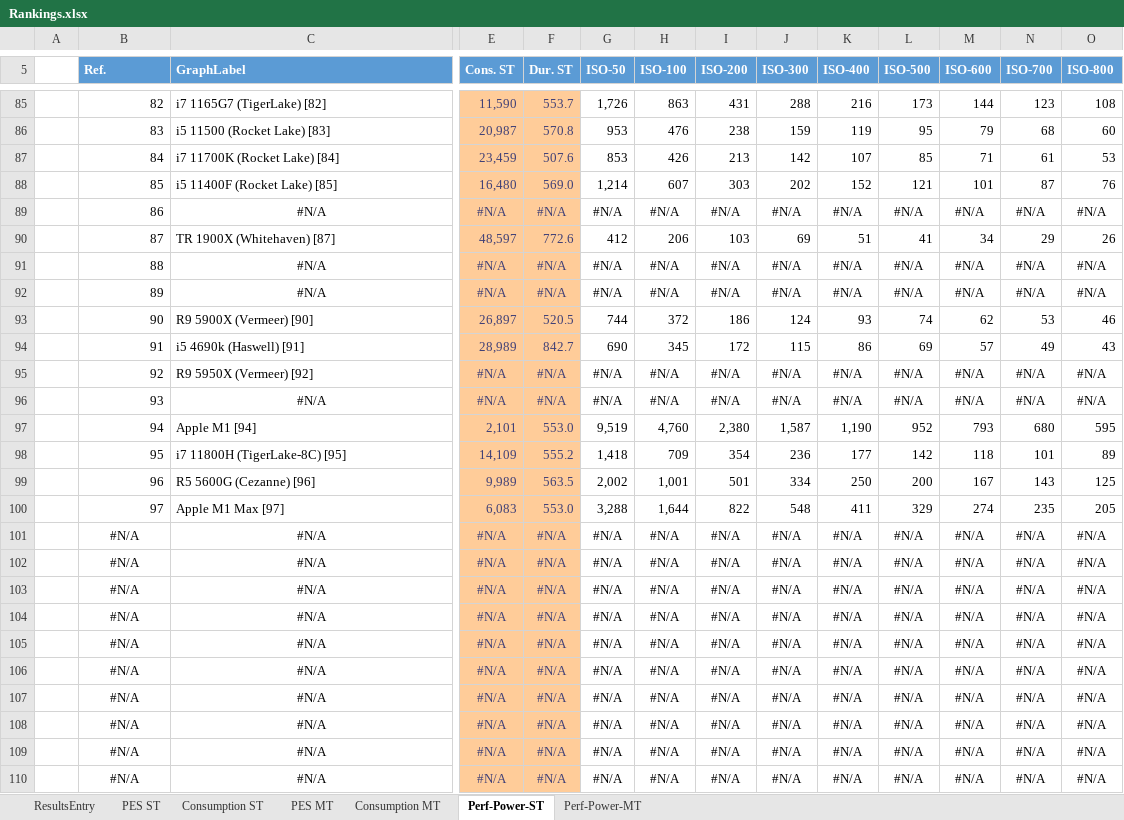
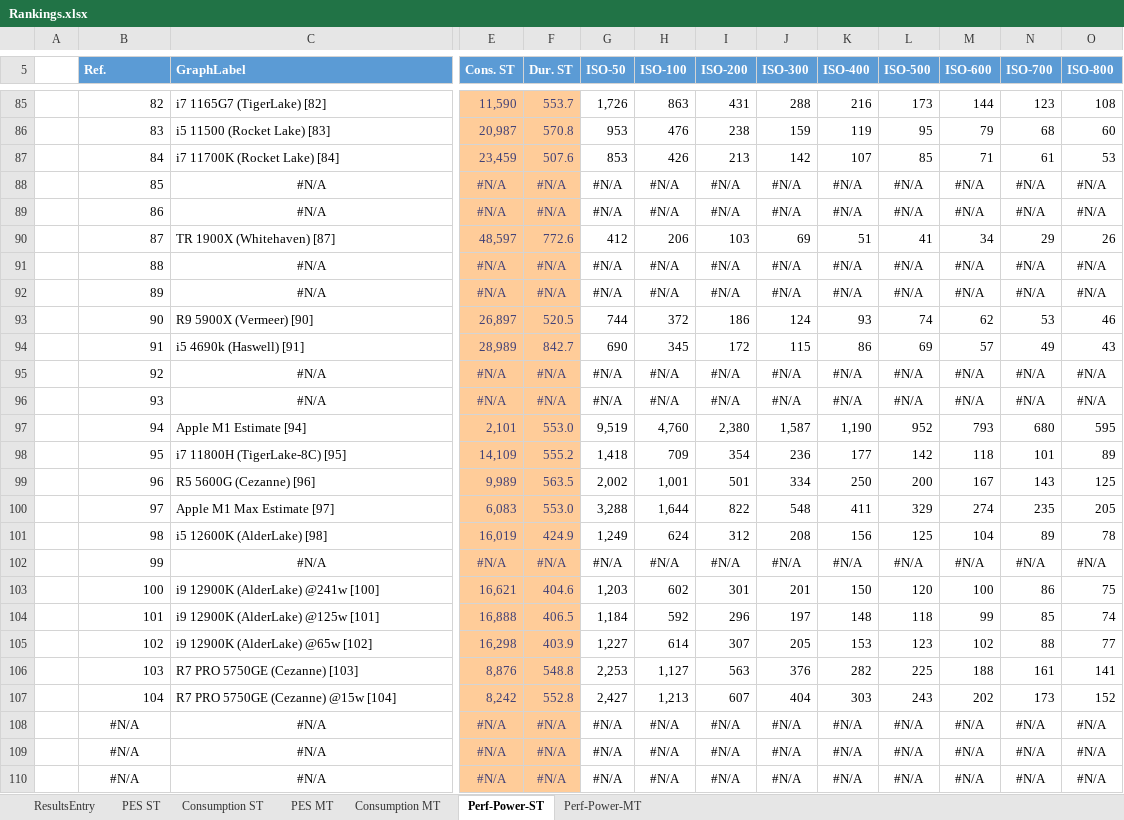
Before and after one commit to BrsVgl/PerformanceEfficiencySuite, an Excel workbook: Ranking/Rankings.xlsx, sheet Perf-Power-ST, drawn as a sheet; only a part is shown, gaps mark what is left out; values as stored, in another font and other column widths than the file's, no borders; charts and pictures and table styles not drawn; removed rows and columns are numbered as before the commit, all else as after; rows hold the shown columns only; the diff covers the shown part only; the diff names each change by its address in the sheet, - before the commit and + after, or states it on an @@ line.

Commit message:
updated Rankings and Graphs

```diff
--- a/Ranking/Rankings.xlsx (sheet Perf-Power-ST)
+++ b/Ranking/Rankings.xlsx (sheet Perf-Power-ST)
-row 88:  | 85 | i5 11400F (Rocket Lake) [85] | 16,480 | 569.0 | 1,214 | 607 | 303 | 202 | 152 | 121 | 101 | 87 | 76
+row 88:  | 85 | #N/A | #N/A | #N/A | #N/A | #N/A | #N/A | #N/A | #N/A | #N/A | #N/A | #N/A | #N/A
-C95 (GraphLabel): R9 5950X (Vermeer) [92]
+C95 (GraphLabel): #N/A
-C95 alignment: left
+C95 alignment: center
-C97 (GraphLabel): Apple M1 [94]
+C97 (GraphLabel): Apple M1 Estimate [94]
-C100 (GraphLabel): Apple M1 Max [97]
+C100 (GraphLabel): Apple M1 Max Estimate [97]
-row 101:  | #N/A | #N/A | #N/A | #N/A | #N/A | #N/A | #N/A | #N/A | #N/A | #N/A | #N/A | #N/A | #N/A
-row 102:  | #N/A | #N/A | #N/A | #N/A | #N/A | #N/A | #N/A | #N/A | #N/A | #N/A | #N/A | #N/A | #N/A
-row 103:  | #N/A | #N/A | #N/A | #N/A | #N/A | #N/A | #N/A | #N/A | #N/A | #N/A | #N/A | #N/A | #N/A
-row 104:  | #N/A | #N/A | #N/A | #N/A | #N/A | #N/A | #N/A | #N/A | #N/A | #N/A | #N/A | #N/A | #N/A
-row 105:  | #N/A | #N/A | #N/A | #N/A | #N/A | #N/A | #N/A | #N/A | #N/A | #N/A | #N/A | #N/A | #N/A
-row 106:  | #N/A | #N/A | #N/A | #N/A | #N/A | #N/A | #N/A | #N/A | #N/A | #N/A | #N/A | #N/A | #N/A
+row 101:  | 98 | i5 12600K (AlderLake) [98] | 16,019 | 424.9 | 1,249 | 624 | 312 | 208 | 156 | 125 | 104 | 89 | 78
-B102 (Ref.): #N/A
+B102 (Ref.): 99
-B102 alignment: center
+B102 alignment: right
+row 103:  | 100 | i9 12900K (AlderLake) @241w [100] | 16,621 | 404.6 | 1,203 | 602 | 301 | 201 | 150 | 120 | 100 | 86 | 75
+row 104:  | 101 | i9 12900K (AlderLake) @125w [101] | 16,888 | 406.5 | 1,184 | 592 | 296 | 197 | 148 | 118 | 99 | 85 | 74
+row 105:  | 102 | i9 12900K (AlderLake) @65w [102] | 16,298 | 403.9 | 1,227 | 614 | 307 | 205 | 153 | 123 | 102 | 88 | 77
+row 106:  | 103 | R7 PRO 5750GE (Cezanne) [103] | 8,876 | 548.8 | 2,253 | 1,127 | 563 | 376 | 282 | 225 | 188 | 161 | 141
+row 107:  | 104 | R7 PRO 5750GE (Cezanne) @15w [104] | 8,242 | 552.8 | 2,427 | 1,213 | 607 | 404 | 303 | 243 | 202 | 173 | 152
```
Also changed, not shown: 4 added rows, 4 removed rows and 24 edited cells elsewhere in this sheet, sheet Perf-Power-MT, sheet ResultsEntry, sheet PES MT, sheet Consumption ST, sheet PES ST, sheet Consumption MT, formulas that keep their value, charts or pictures, 6 other files.
